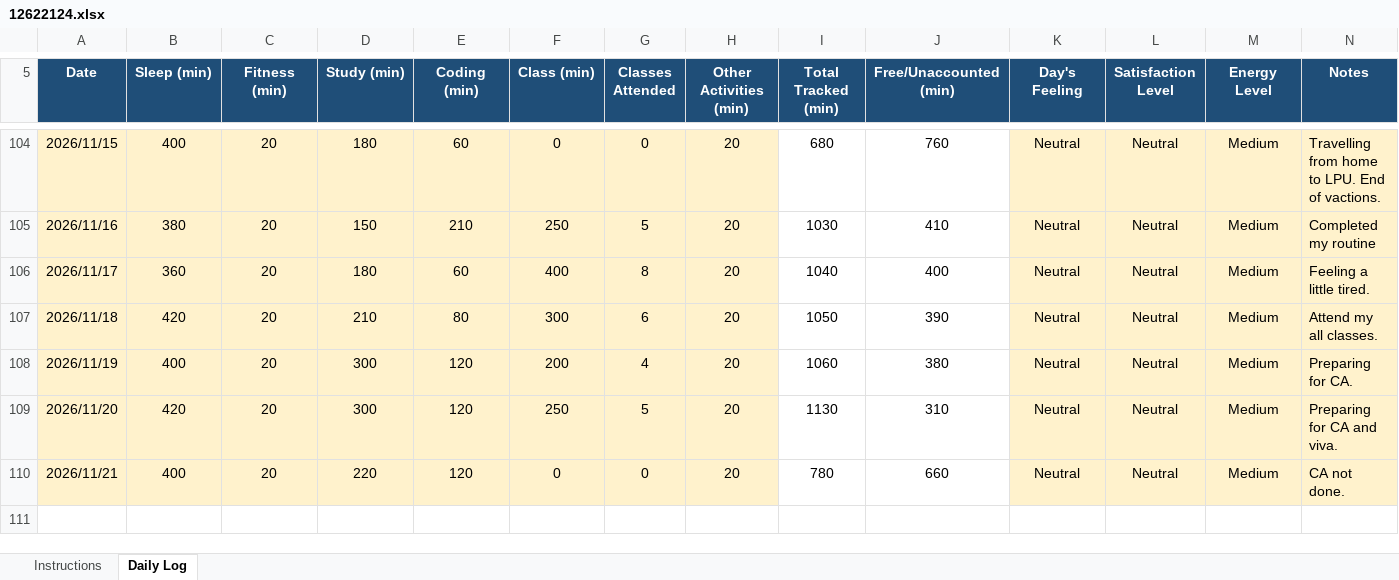
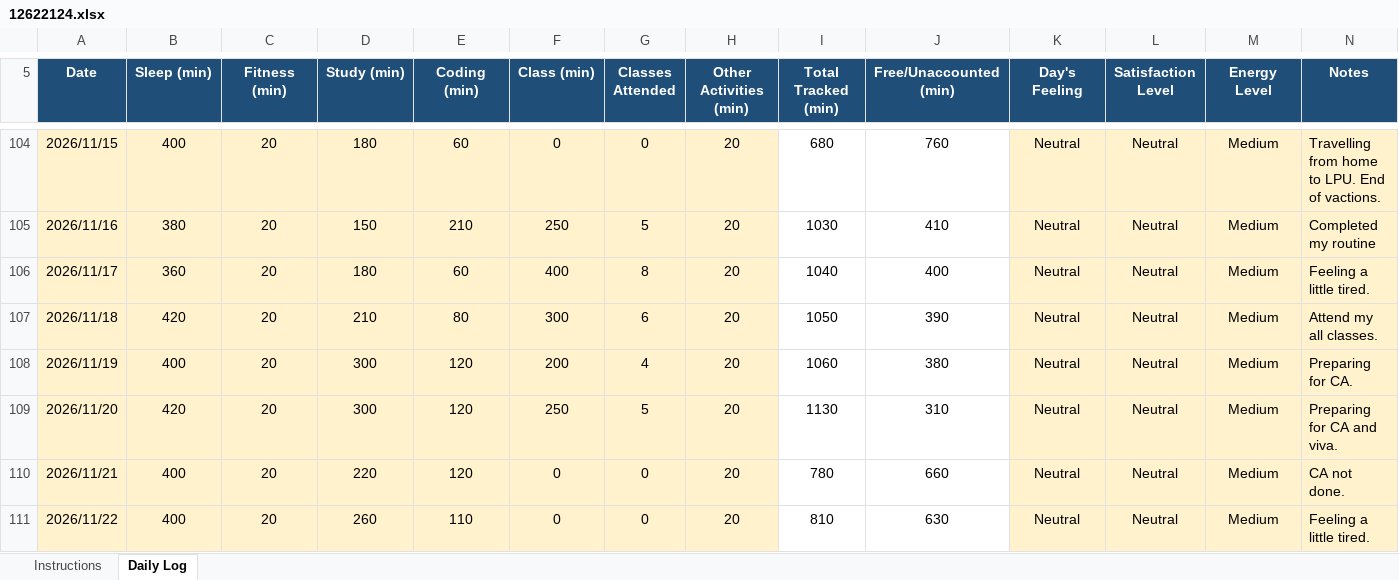
Before and after one commit to sejalthakur541-collab/CAP776, an Excel workbook: 12622124.xlsx, sheet Daily Log, drawn as a sheet; only a part is shown, gaps mark what is left out; values as stored, in another font and other column widths than the file's, no borders; conditional formats not drawn; the diff names each change by its address in the sheet, - before the commit and + after, or states it on an @@ line.

Commit message:
Daily Log

```diff
--- a/12622124.xlsx (sheet Daily Log)
+++ b/12622124.xlsx (sheet Daily Log)
+row 111: 2026/11/22 | 400 | 20 | 260 | 110 | 0 | 0 | 20 | 810 | 630 | Neutral | Neutral | Medium | Feeling a little tired.
```
